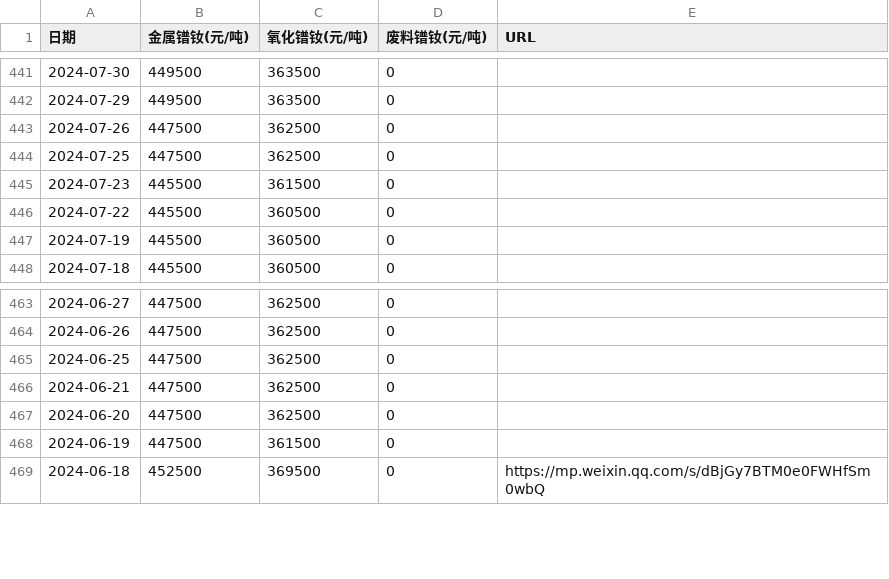
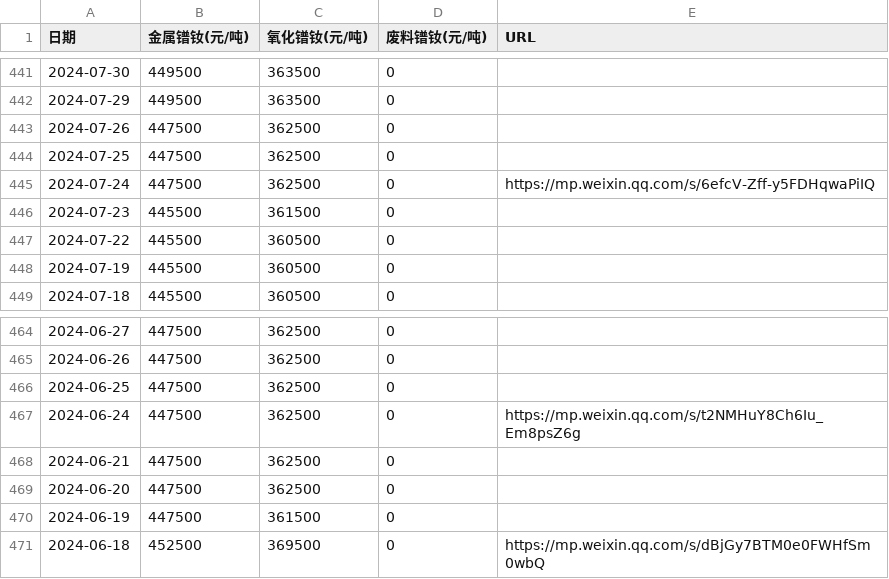
Before and after one commit to lingxizhi/prnd-price-site, a CSV file: src/data/prnd_prices_history.csv, drawn as a sheet; only a part is shown, gaps mark what is left out; the diff names each change by its address in the sheet, - before the commit and + after, or states it on an @@ line.

Commit message:
add prices for 2024-06-24 and 2024-07-24

```diff
--- a/src/data/prnd_prices_history.csv
+++ b/src/data/prnd_prices_history.csv
+row 445: 2024-07-24 | 447500 | 362500 | 0 | https://mp.weixin.qq.com/s/6efcV-Zff-y5FDHqwaPiIQ
+row 467: 2024-06-24 | 447500 | 362500 | 0 | https://mp.weixin.qq.com/s/t2NMHuY8Ch6Iu_Em8psZ6g
```
Also changed, not shown: 1 other file.
